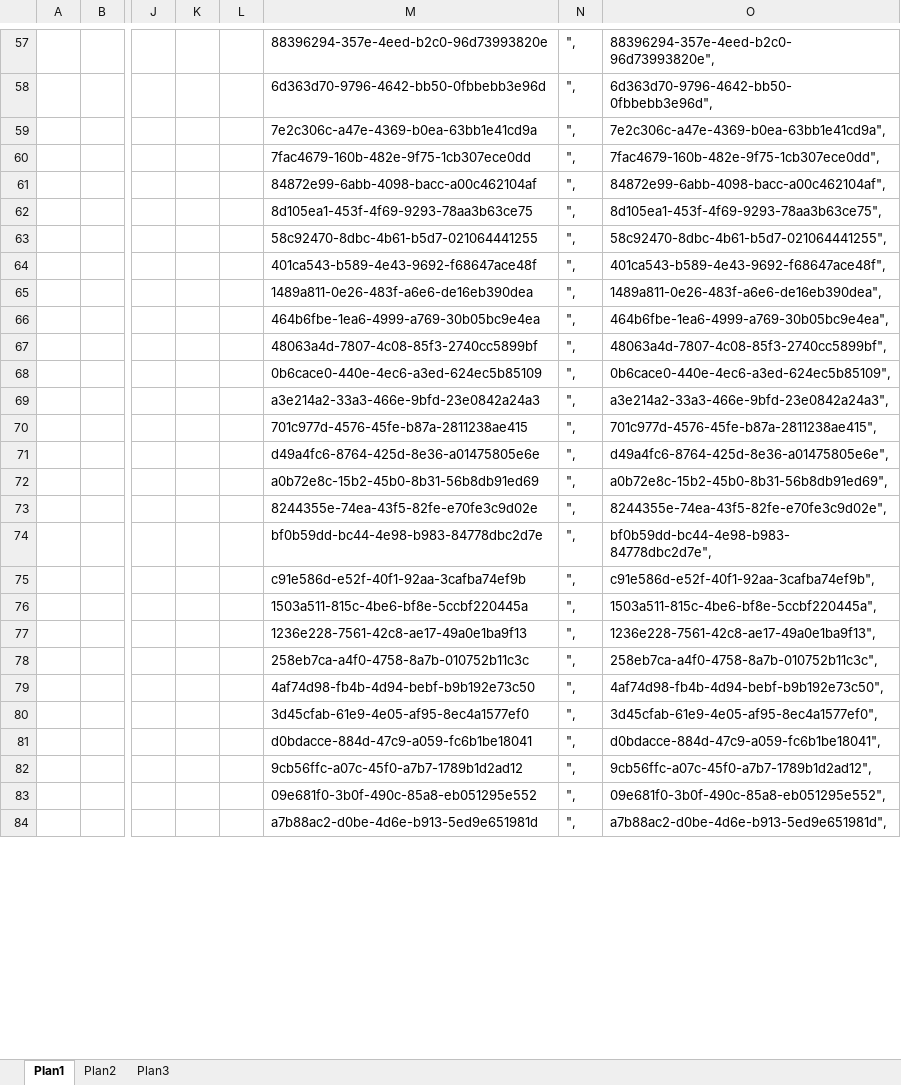
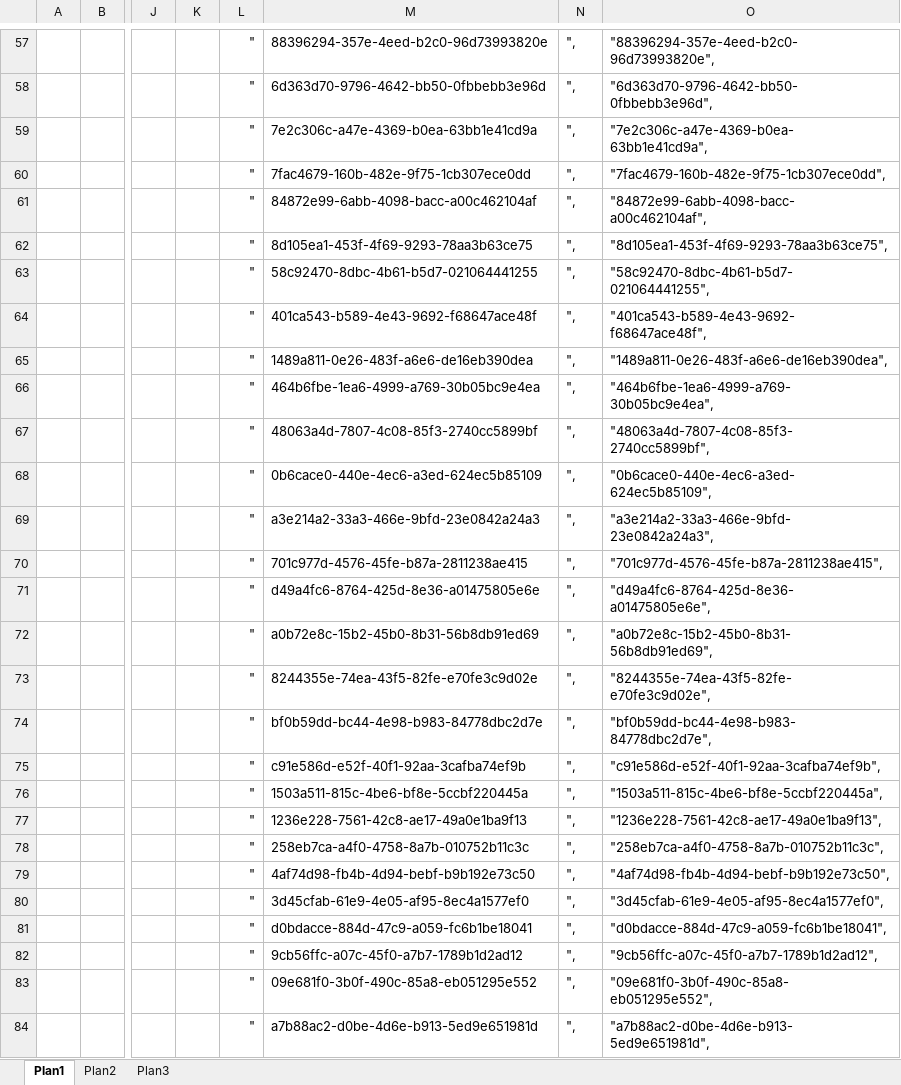
Before and after one commit to devken-kentec/IAcode, an Excel workbook: monta_hash.xlsx, sheet Plan1, drawn as a sheet; only a part is shown, gaps mark what is left out; values as stored, in another font and other column widths than the file's, no borders; the diff covers the shown part only; the diff names each change by its address in the sheet, - before the commit and + after, or states it on an @@ line.

```diff
--- a/monta_hash.xlsx (sheet Plan1)
+++ b/monta_hash.xlsx (sheet Plan1)
-L57:L84: (empty)
+L57:L84: "
-O57: 88396294-357e-4eed-b2c0-96d73993820e",
+O57: "88396294-357e-4eed-b2c0-96d73993820e",
-O58: 6d363d70-9796-4642-bb50-0fbbebb3e96d",
+O58: "6d363d70-9796-4642-bb50-0fbbebb3e96d",
-O59: 7e2c306c-a47e-4369-b0ea-63bb1e41cd9a",
+O59: "7e2c306c-a47e-4369-b0ea-63bb1e41cd9a",
-O60: 7fac4679-160b-482e-9f75-1cb307ece0dd",
+O60: "7fac4679-160b-482e-9f75-1cb307ece0dd",
-O61: 84872e99-6abb-4098-bacc-a00c462104af",
+O61: "84872e99-6abb-4098-bacc-a00c462104af",
-O62: 8d105ea1-453f-4f69-9293-78aa3b63ce75",
+O62: "8d105ea1-453f-4f69-9293-78aa3b63ce75",
-O63: 58c92470-8dbc-4b61-b5d7-021064441255",
+O63: "58c92470-8dbc-4b61-b5d7-021064441255",
-O64: 401ca543-b589-4e43-9692-f68647ace48f",
+O64: "401ca543-b589-4e43-9692-f68647ace48f",
-O65: 1489a811-0e26-483f-a6e6-de16eb390dea",
+O65: "1489a811-0e26-483f-a6e6-de16eb390dea",
-O66: 464b6fbe-1ea6-4999-a769-30b05bc9e4ea",
+O66: "464b6fbe-1ea6-4999-a769-30b05bc9e4ea",
-O67: 48063a4d-7807-4c08-85f3-2740cc5899bf",
+O67: "48063a4d-7807-4c08-85f3-2740cc5899bf",
-O68: 0b6cace0-440e-4ec6-a3ed-624ec5b85109",
+O68: "0b6cace0-440e-4ec6-a3ed-624ec5b85109",
-O69: a3e214a2-33a3-466e-9bfd-23e0842a24a3",
+O69: "a3e214a2-33a3-466e-9bfd-23e0842a24a3",
-O70: 701c977d-4576-45fe-b87a-2811238ae415",
+O70: "701c977d-4576-45fe-b87a-2811238ae415",
-O71: d49a4fc6-8764-425d-8e36-a01475805e6e",
+O71: "d49a4fc6-8764-425d-8e36-a01475805e6e",
-O72: a0b72e8c-15b2-45b0-8b31-56b8db91ed69",
+O72: "a0b72e8c-15b2-45b0-8b31-56b8db91ed69",
-O73: 8244355e-74ea-43f5-82fe-e70fe3c9d02e",
+O73: "8244355e-74ea-43f5-82fe-e70fe3c9d02e",
-O74: bf0b59dd-bc44-4e98-b983-84778dbc2d7e",
+O74: "bf0b59dd-bc44-4e98-b983-84778dbc2d7e",
-O75: c91e586d-e52f-40f1-92aa-3cafba74ef9b",
+O75: "c91e586d-e52f-40f1-92aa-3cafba74ef9b",
-O76: 1503a511-815c-4be6-bf8e-5ccbf220445a",
+O76: "1503a511-815c-4be6-bf8e-5ccbf220445a",
-O77: 1236e228-7561-42c8-ae17-49a0e1ba9f13",
+O77: "1236e228-7561-42c8-ae17-49a0e1ba9f13",
-O78: 258eb7ca-a4f0-4758-8a7b-010752b11c3c",
+O78: "258eb7ca-a4f0-4758-8a7b-010752b11c3c",
-O79: 4af74d98-fb4b-4d94-bebf-b9b192e73c50",
+O79: "4af74d98-fb4b-4d94-bebf-b9b192e73c50",
-O80: 3d45cfab-61e9-4e05-af95-8ec4a1577ef0",
+O80: "3d45cfab-61e9-4e05-af95-8ec4a1577ef0",
-O81: d0bdacce-884d-47c9-a059-fc6b1be18041",
+O81: "d0bdacce-884d-47c9-a059-fc6b1be18041",
-O82: 9cb56ffc-a07c-45f0-a7b7-1789b1d2ad12",
+O82: "9cb56ffc-a07c-45f0-a7b7-1789b1d2ad12",
-O83: 09e681f0-3b0f-490c-85a8-eb051295e552",
+O83: "09e681f0-3b0f-490c-85a8-eb051295e552",
-O84: a7b88ac2-d0be-4d6e-b913-5ed9e651981d",
+O84: "a7b88ac2-d0be-4d6e-b913-5ed9e651981d",
```
Also changed, not shown: 144 edited cells and cell formats elsewhere in this sheet, 11 other files.
